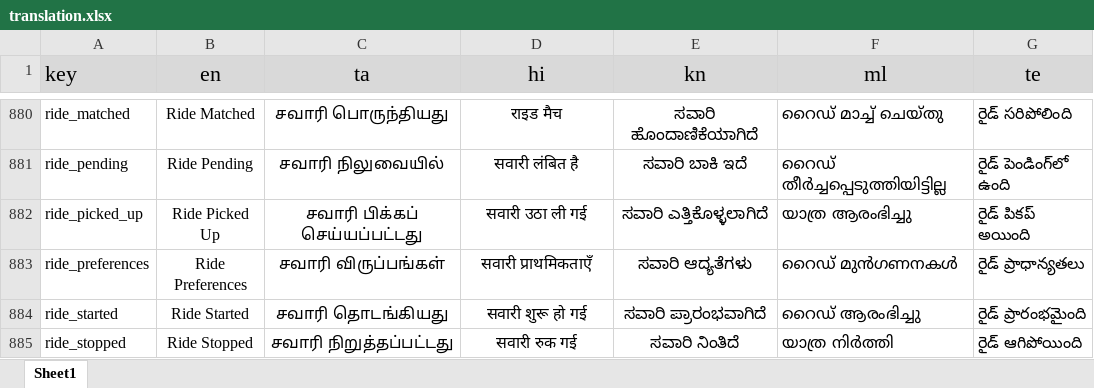
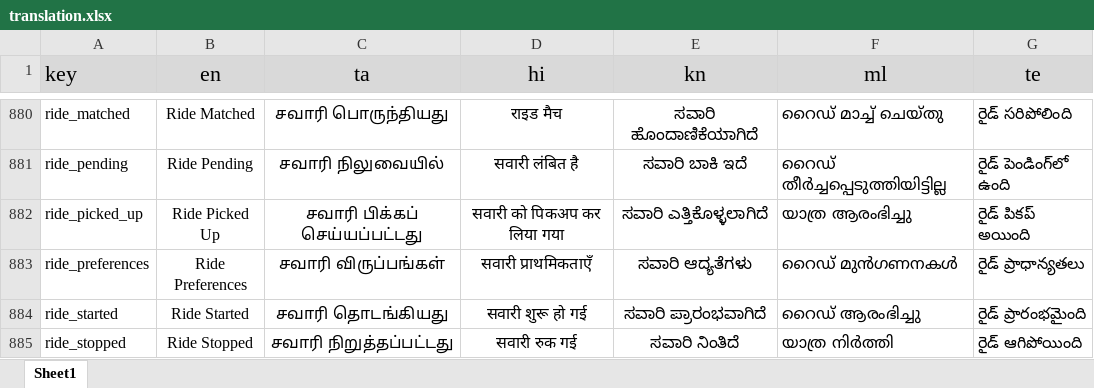
Before and after one commit to Sivaaiyammal/rider_app, an Excel workbook: PublicCustomerApp/src/python/translation.xlsx, sheet Sheet1, drawn as a sheet; only a part is shown, gaps mark what is left out; values as stored, in another font and other column widths than the file's, no borders; charts and pictures not drawn; the diff covers the shown part only; the diff names each change by its address in the sheet, - before the commit and + after, or states it on an @@ line.

```diff
--- a/PublicCustomerApp/src/python/translation.xlsx (sheet Sheet1)
+++ b/PublicCustomerApp/src/python/translation.xlsx (sheet Sheet1)
-D882 (hi): सवारी उठा ली गई
+D882 (hi): सवारी को पिकअप कर लिया गया
```
Also changed, not shown: 9 added rows and 43 edited cells elsewhere in this sheet, 8 other files.
